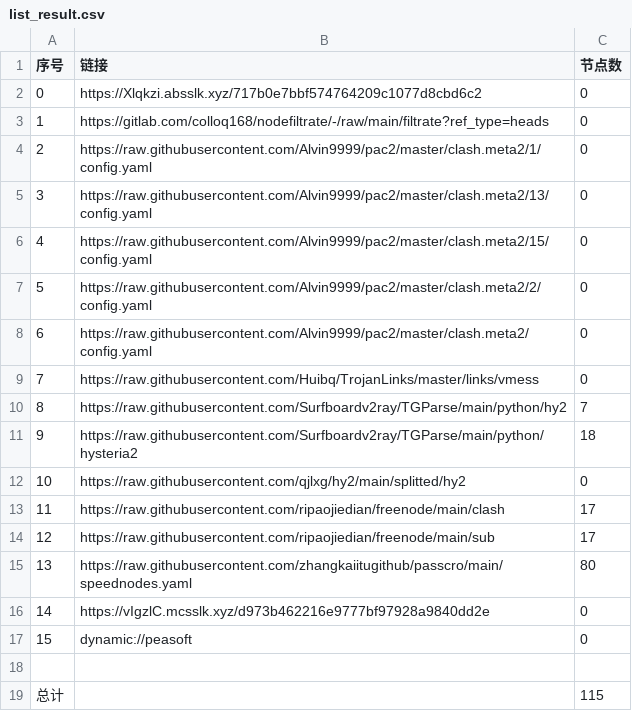
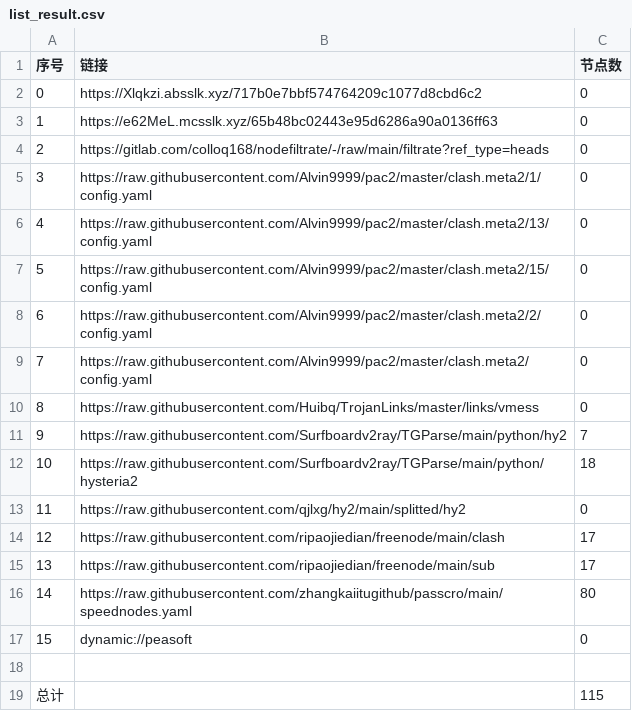
Before and after one commit to tonygyf/AutoMergePublicNodes, a CSV file: list_result.csv, drawn as a sheet; removed rows and columns are numbered as before the commit, all else as after; the diff names each change by its address in the sheet, - before the commit and + after, or states it on an @@ line.

```diff
--- a/list_result.csv
+++ b/list_result.csv
+row 3: 1 | https://e62MeL.mcsslk.xyz/65b48bc02443e95d6286a90a0136ff63 | 0
@@ column A (序号) renumbered between rows 4 and 16 @@
-row 16: 14 | https://vIgzlC.mcsslk.xyz/d973b462216e9777bf97928a9840dd2e | 0
```
Also changed, not shown: 24 other files.
